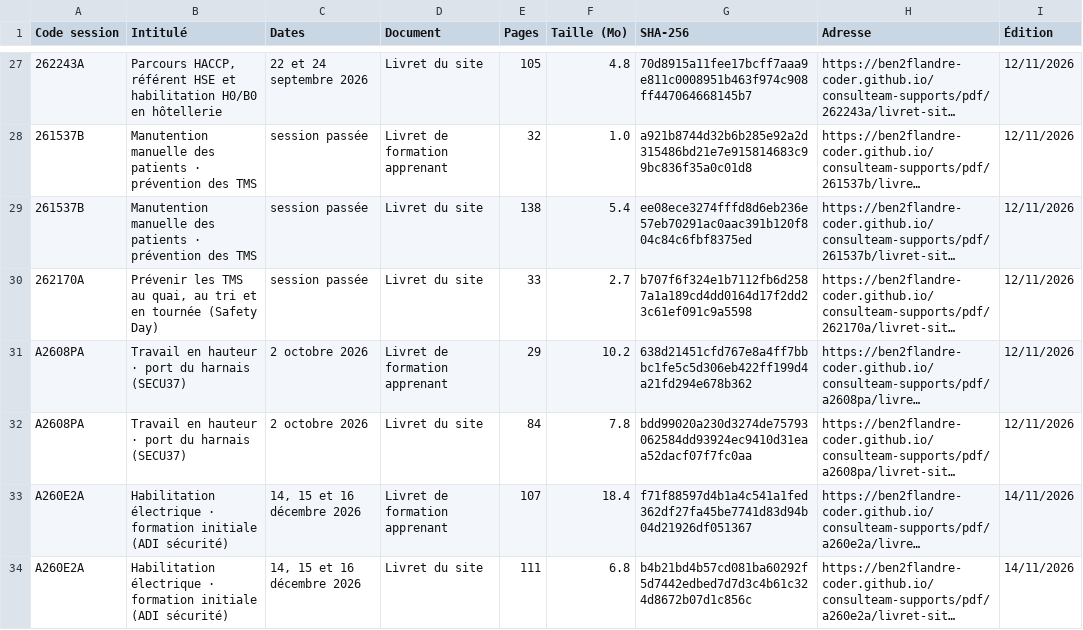
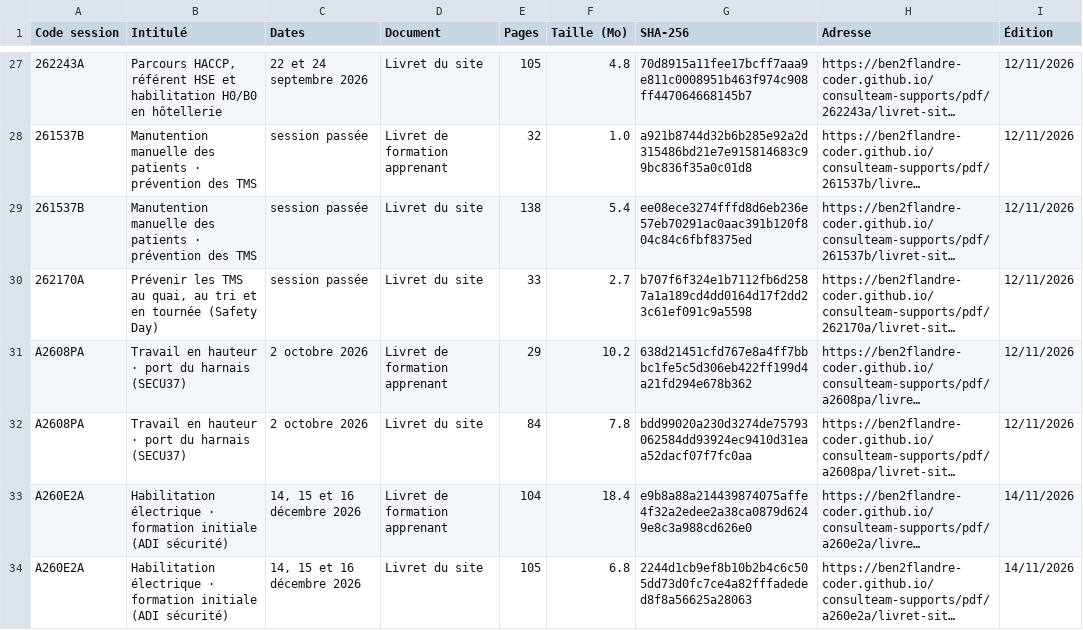
Before and after one commit to ben2flandre-coder/consulteam-supports, a CSV file: registre-supports.csv, drawn as a sheet; only a part is shown, gaps mark what is left out; long unchanged cells end in …; the diff names each change by its address in the sheet, - before the commit and + after, or states it on an @@ line.

```diff
--- a/registre-supports.csv
+++ b/registre-supports.csv
-E33 (Pages): 107
+E33 (Pages): 104
-G33 (SHA-256): f71f88597d4b1a4c541a1fed362df27fa45be7741d83d94b04d21926df051367
+G33 (SHA-256): e9b8a88a214439874075affe4f32a2edee2a38ca0879d6249e8c3a988cd626e0
-E34 (Pages): 111
+E34 (Pages): 105
-G34 (SHA-256): b4b21bd4b57cd081ba60292f5d7442edbed7d7d3c4b61c324d8672b07d1c856c
+G34 (SHA-256): 2244d1cb9ef8b10b2b4c6c505dd73d0fc7ce4a82fffadeded8f8a56625a28063
```
Also changed, not shown: 3 other files.
